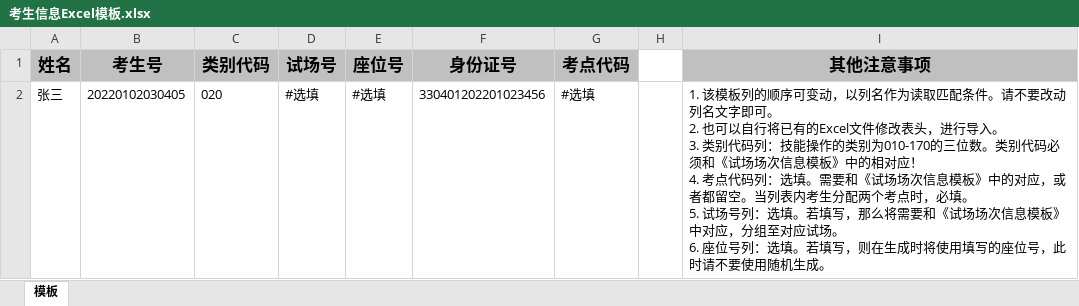
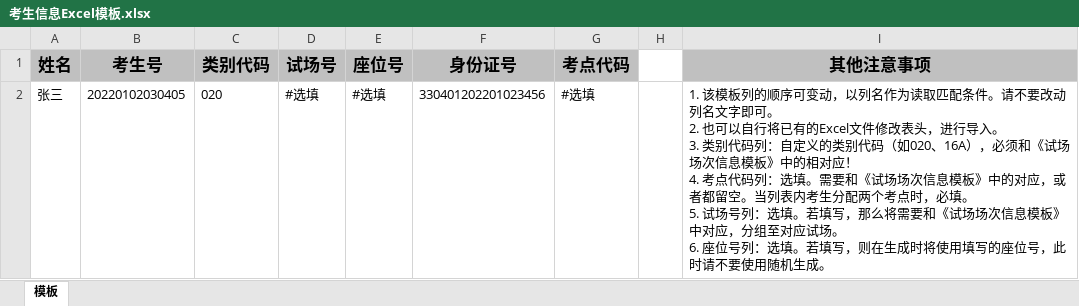
Before and after one commit to sleepybear1113/exam-order, an Excel workbook: src/main/resources/考生信息Excel模板.xlsx, sheet 模板, drawn as a sheet; values as stored, in another font and other column widths than the file's, no borders; the diff names each change by its address in the sheet, - before the commit and + after, or states it on an @@ line.

```diff
--- a/src/main/resources/考生信息Excel模板.xlsx (sheet 模板)
+++ b/src/main/resources/考生信息Excel模板.xlsx (sheet 模板)
-I2 (其他注意事项): …代码列：技能操作的类别为010-170的三位数。类别代码必须和《…
+I2 (其他注意事项): …代码列：自定义的类别代码（如020、16A），必须和《…
```
Also changed, not shown: src/main/resources/试场场次Excel模板.xlsx, 40 other files.
